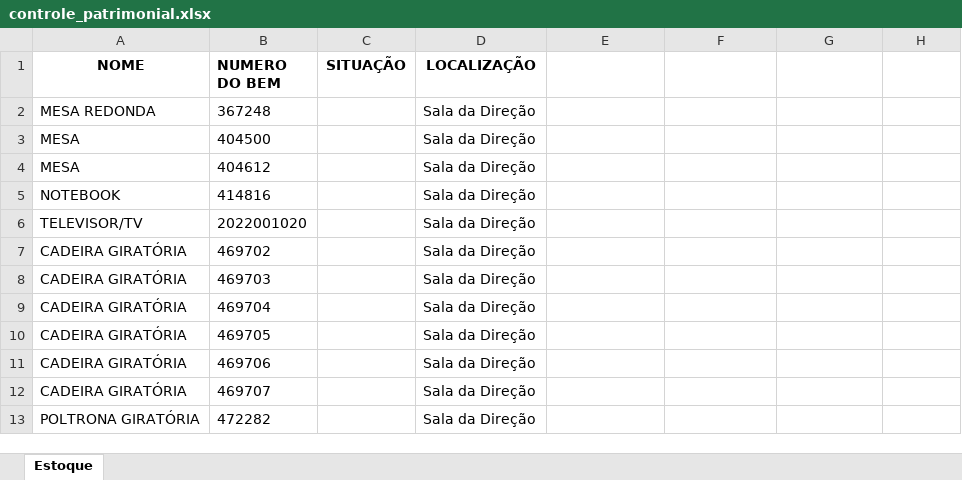
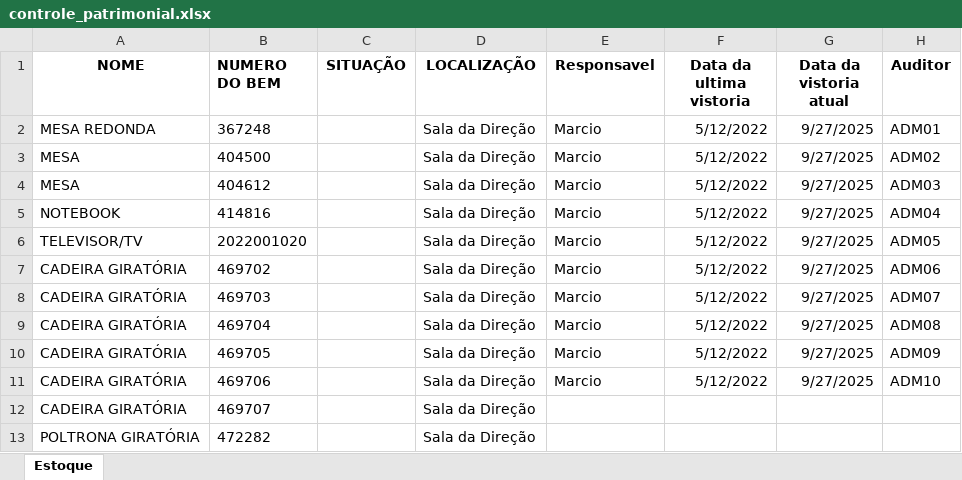
Before and after one commit to Palton-s/controle_estoque_db, an Excel workbook: relatorios/controle_patrimonial.xlsx, sheet Estoque, drawn as a sheet; only a part is shown; values as stored, in another font and other column widths than the file's, no borders; the diff names each change by its address in the sheet, - before the commit and + after, or states it on an @@ line.

Commit message:
Atualização 1

```diff
--- a/relatorios/controle_patrimonial.xlsx (sheet Estoque)
+++ b/relatorios/controle_patrimonial.xlsx (sheet Estoque)
-E1: (empty)
+E1: Responsavel
-F1: (empty)
+F1: Data da ultima vistoria
-G1: (empty)
+G1: Data da vistoria atual
-H1: (empty)
+H1: Auditor
-E2:E11 (Responsavel): (empty)
+E2:E11 (Responsavel): Marcio
-F2:F11 (Data da ultima vistoria): (empty)
+F2:F11 (Data da ultima vistoria): 5/12/2022
-G2:G11 (Data da vistoria atual): (empty)
+G2:G11 (Data da vistoria atual): 9/27/2025
-H2 (Auditor): (empty)
+H2 (Auditor): ADM01
-H3 (Auditor): (empty)
+H3 (Auditor): ADM02
-H4 (Auditor): (empty)
+H4 (Auditor): ADM03
-H5 (Auditor): (empty)
+H5 (Auditor): ADM04
-H6 (Auditor): (empty)
+H6 (Auditor): ADM05
-H7 (Auditor): (empty)
+H7 (Auditor): ADM06
-H8 (Auditor): (empty)
+H8 (Auditor): ADM07
-H9 (Auditor): (empty)
+H9 (Auditor): ADM08
-H10 (Auditor): (empty)
+H10 (Auditor): ADM09
-H11 (Auditor): (empty)
+H11 (Auditor): ADM10
```
Also changed, not shown: 18 other files.
